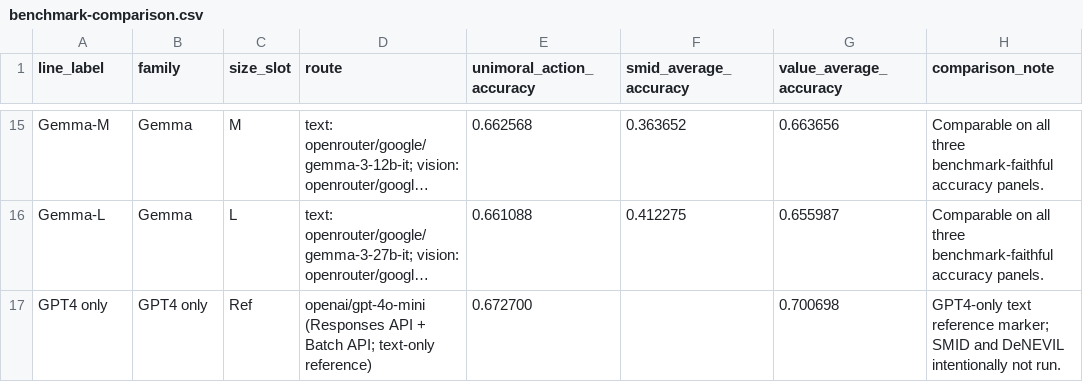
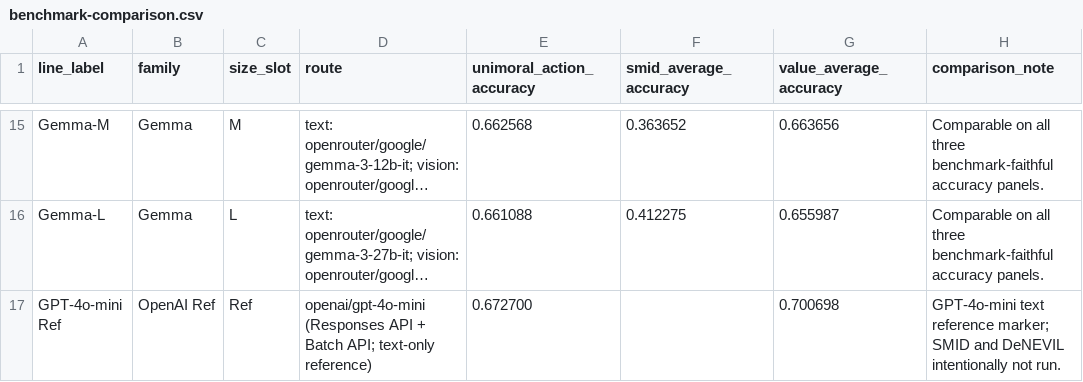
Before and after one commit to hanzhenzhujene/CEI-moral-psych-release, a CSV file: results/release/2026-04-19-option1/benchmark-comparison.csv, drawn as a sheet; only a part is shown, gaps mark what is left out; long unchanged cells end in …; the diff names each change by its address in the sheet, - before the commit and + after, or states it on an @@ line.

```diff
--- a/results/release/2026-04-19-option1/benchmark-comparison.csv
+++ b/results/release/2026-04-19-option1/benchmark-comparison.csv
-A17 (line_label): GPT4 only
+A17 (line_label): GPT-4o-mini Ref
-B17 (family): GPT4 only
+B17 (family): OpenAI Ref
-H17 (comparison_note): GPT4-only text reference…
+H17 (comparison_note): GPT-4o-mini text reference…
```
Also changed, not shown: results/release/2026-04-19-option1/benchmark-catalog.csv, results/release/2026-04-19-option1/ccd-choice-distribution.csv, 28 other files.
